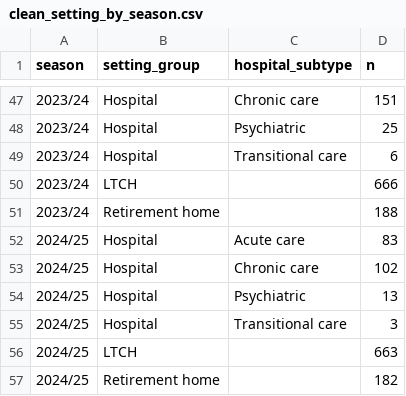
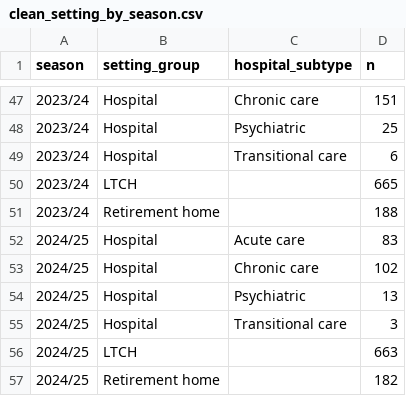
Before and after one commit to samielsabri/toronto_healthcare_institutions_outbreaks, a CSV file: reports/tables/clean_setting_by_season.csv, drawn as a sheet; only a part is shown, gaps mark what is left out; the diff covers the shown part only.

```diff
--- a/reports/tables/clean_setting_by_season.csv
+++ b/reports/tables/clean_setting_by_season.csv
@@ -49,3 +49,3 @@ season,setting_group,hospital_subtype,n
 2023/24,Hospital,Transitional care,6
-2023/24,LTCH,,666
+2023/24,LTCH,,665
 2023/24,Retirement home,,188
```
Also changed, not shown: 6 edited cells elsewhere in this file, reports/tables/clean_agent_groups_by_season.csv, reports/tables/counts_by_season.csv, 10 other files.
